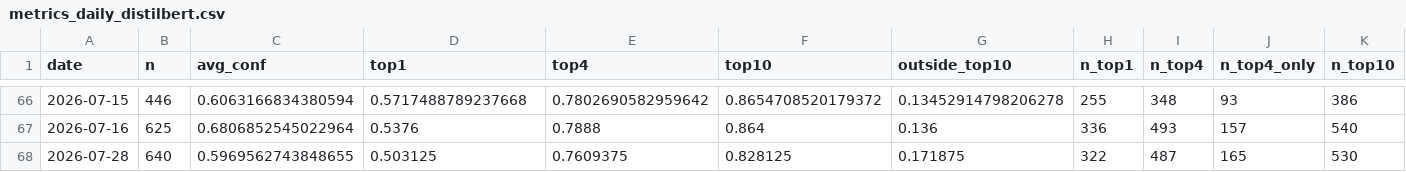
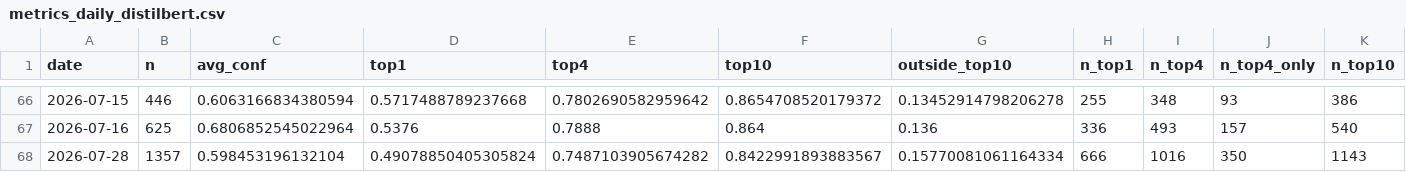
Before and after one commit to bubcass/ml-pq-headings, a CSV file: outputs/metrics_daily_distilbert.csv, drawn as a sheet; only a part is shown, gaps mark what is left out; removed rows and columns are numbered as before the commit, all else as after; rows hold the shown columns only; the diff names each change by its address in the sheet, - before the commit and + after, or states it on an @@ line.

Commit message:
Update daily PQ heading metrics (DistilBERT + DeBERTa 2026-07-31)

```diff
--- a/outputs/metrics_daily_distilbert.csv
+++ b/outputs/metrics_daily_distilbert.csv
-row 68: 2026-07-28 | 640 | 0.5969562743848655 | 0.503125 | 0.7609375 | 0.828125 | 0.171875 | 322 | 487 | 165 | 530
+row 68: 2026-07-28 | 1357 | 0.598453196132104 | 0.49078850405305824 | 0.7487103905674282 | 0.8422991893883567 | 0.15770081061164334 | 666 | 1016 | 350 | 1143
```
Also changed, not shown: outputs/metrics_daily.csv.
